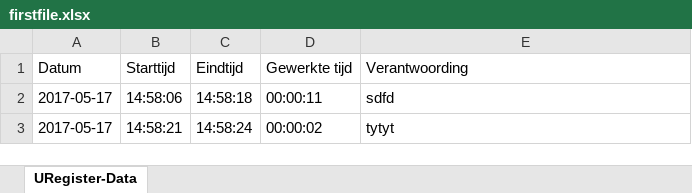
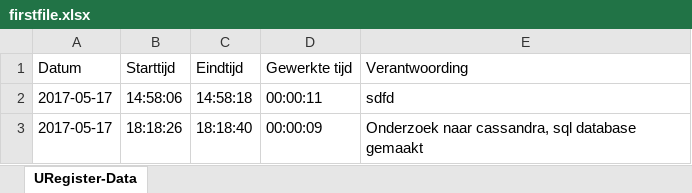
Before and after one commit to Vidovitsch/URegister, an Excel workbook: URegister/firstfile.xlsx, sheet URegister-Data, drawn as a sheet; values as stored, in another font and other column widths than the file's, no borders; removed rows and columns are numbered as before the commit, all else as after; the diff names each change by its address in the sheet, - before the commit and + after, or states it on an @@ line.

```diff
--- a/URegister/firstfile.xlsx (sheet URegister-Data)
+++ b/URegister/firstfile.xlsx (sheet URegister-Data)
-row 3: 2017-05-17 | 14:58:21 | 14:58:24 | 00:00:02 | tytyt
+row 3: 2017-05-17 | 18:18:26 | 18:18:40 | 00:00:09 | Onderzoek naar cassandra, sql database gemaakt
```
Also changed, not shown: 3 other files.
